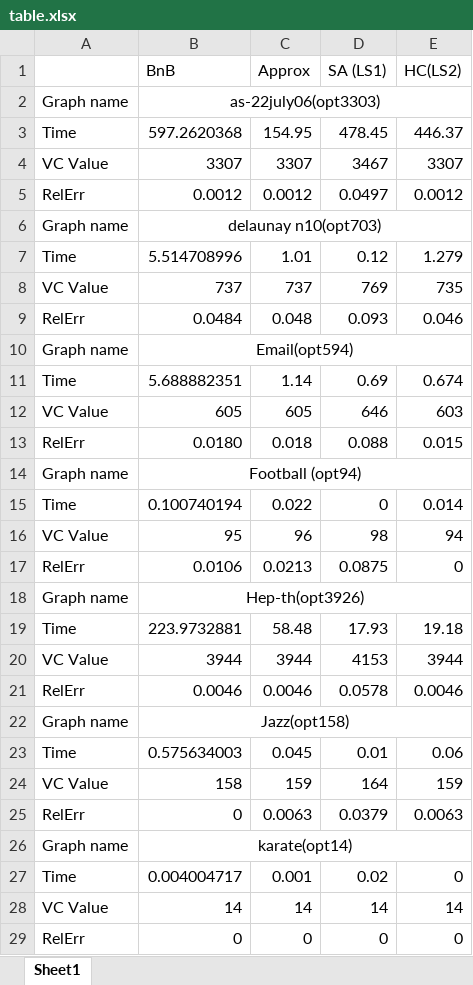
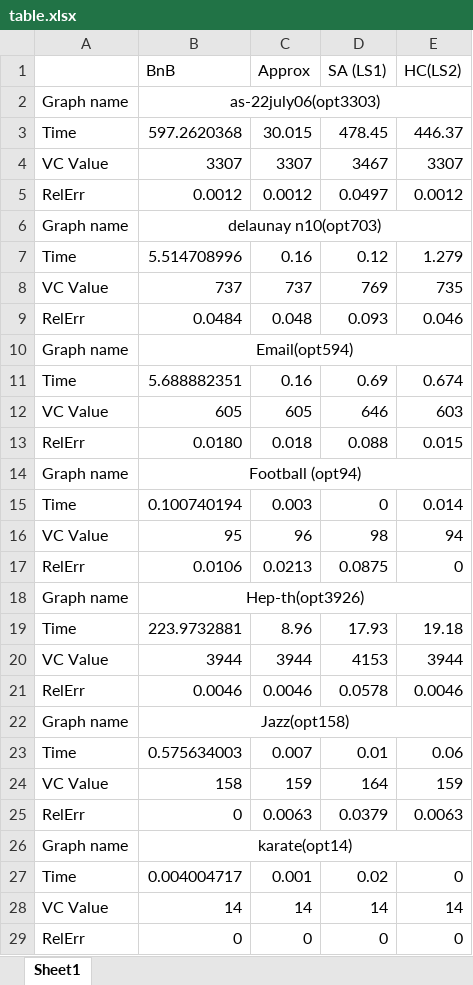
Before and after one commit to bochaowei/CSE6140-project, an Excel workbook: table.xlsx, sheet Sheet1, drawn as a sheet; only a part is shown; values as stored, in another font and other column widths than the file's, no borders; the diff covers the shown part only; the diff names each change by its address in the sheet, - before the commit and + after, or states it on an @@ line.

Commit message:
Update table.xlsx

```diff
--- a/table.xlsx (sheet Sheet1)
+++ b/table.xlsx (sheet Sheet1)
-C3 (Approx): 154.95
+C3 (Approx): 30.015
-C7 (Approx): 1.01
+C7 (Approx): 0.16
-C11 (Approx): 1.14
+C11 (Approx): 0.16
-C15 (Approx): 0.022
+C15 (Approx): 0.003
-C19 (Approx): 58.48
+C19 (Approx): 8.96
-C23 (Approx): 0.045
+C23 (Approx): 0.007
```
Also changed, not shown: 4 edited cells elsewhere in this sheet.
